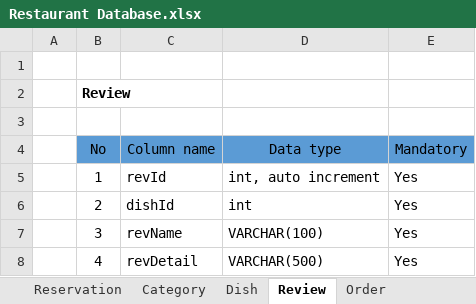
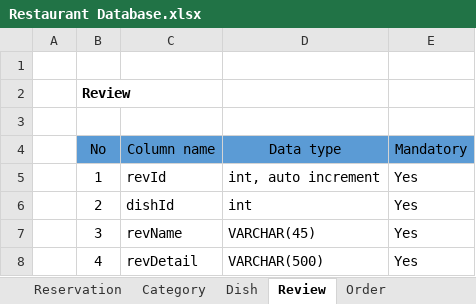
Before and after one commit to htvhuhu/wap-final, an Excel workbook: Final Project/Database/Restaurant Database.xlsx, sheet Review, drawn as a sheet; values as stored, in another font and other column widths than the file's, no borders; the diff names each change by its address in the sheet, - before the commit and + after, or states it on an @@ line.

```diff
--- a/Final Project/Database/Restaurant Database.xlsx (sheet Review)
+++ b/Final Project/Database/Restaurant Database.xlsx (sheet Review)
-D7 (Data type): VARCHAR(100)
+D7 (Data type): VARCHAR(45)
```
Also changed, not shown: 1 other file.
